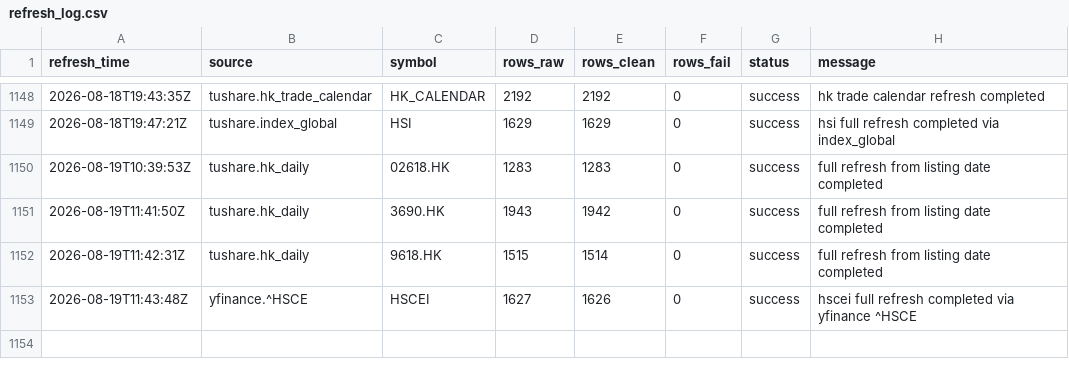
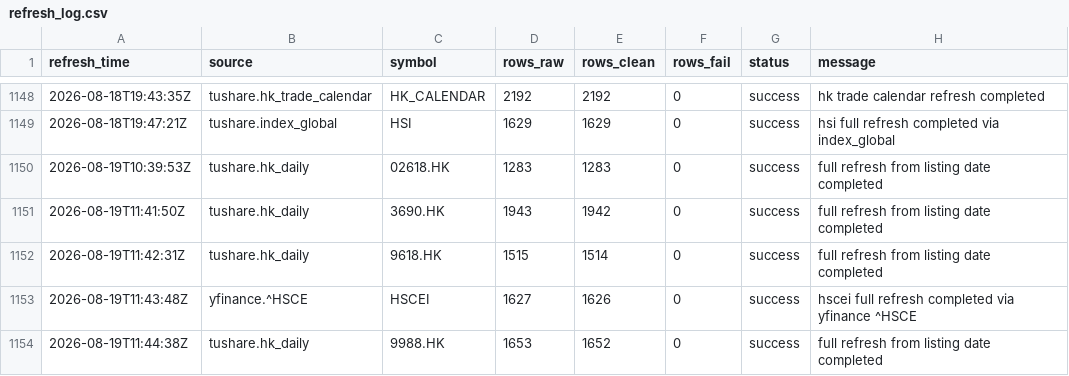
Before and after one commit to njedu2023-prog/JD-data, a CSV file: refresh_log/refresh_log.csv, drawn as a sheet; only a part is shown, gaps mark what is left out.

```diff
--- a/refresh_log/refresh_log.csv
+++ b/refresh_log/refresh_log.csv
@@ -1153 +1153,2 @@ refresh_time,source,symbol,rows_raw,rows_clean,rows_fail,status,message
 2026-08-19T11:43:48Z,yfinance.^HSCE,HSCEI,1627,1626,0,success,hscei full refresh completed via yfinance ^HSCE
+2026-08-19T11:44:38Z,tushare.hk_daily,9988.HK,1653,1652,0,success,full refresh from listing date completed
```
Also changed, not shown: data_clean/9988.HK/daily_clean.csv.
